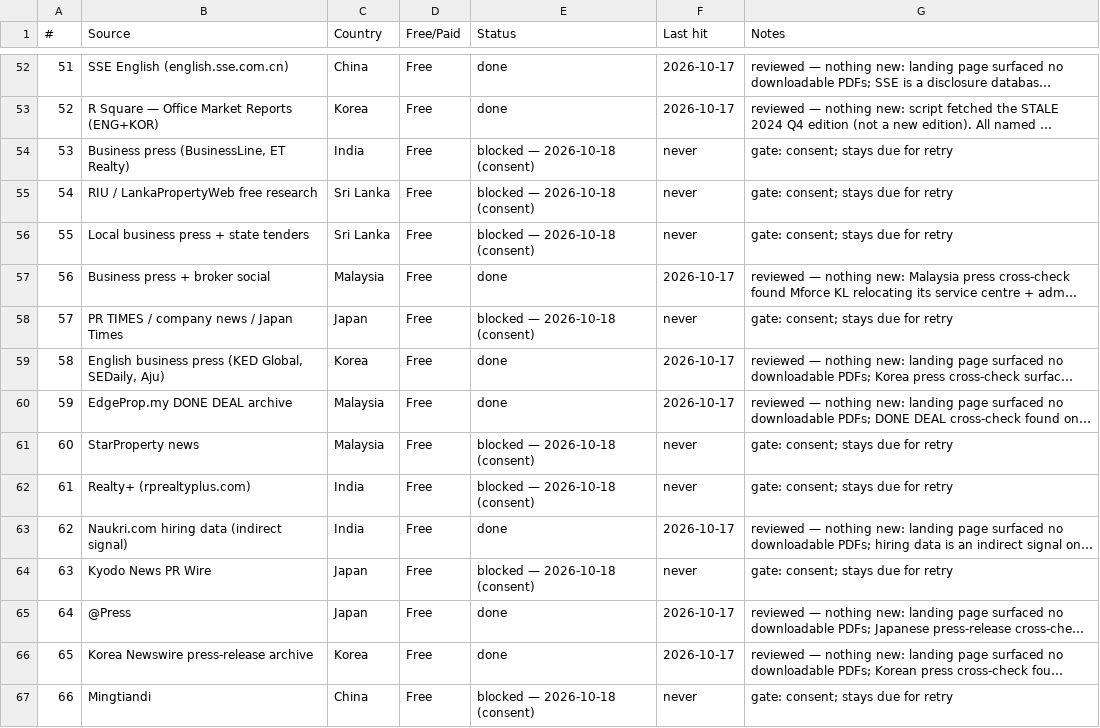
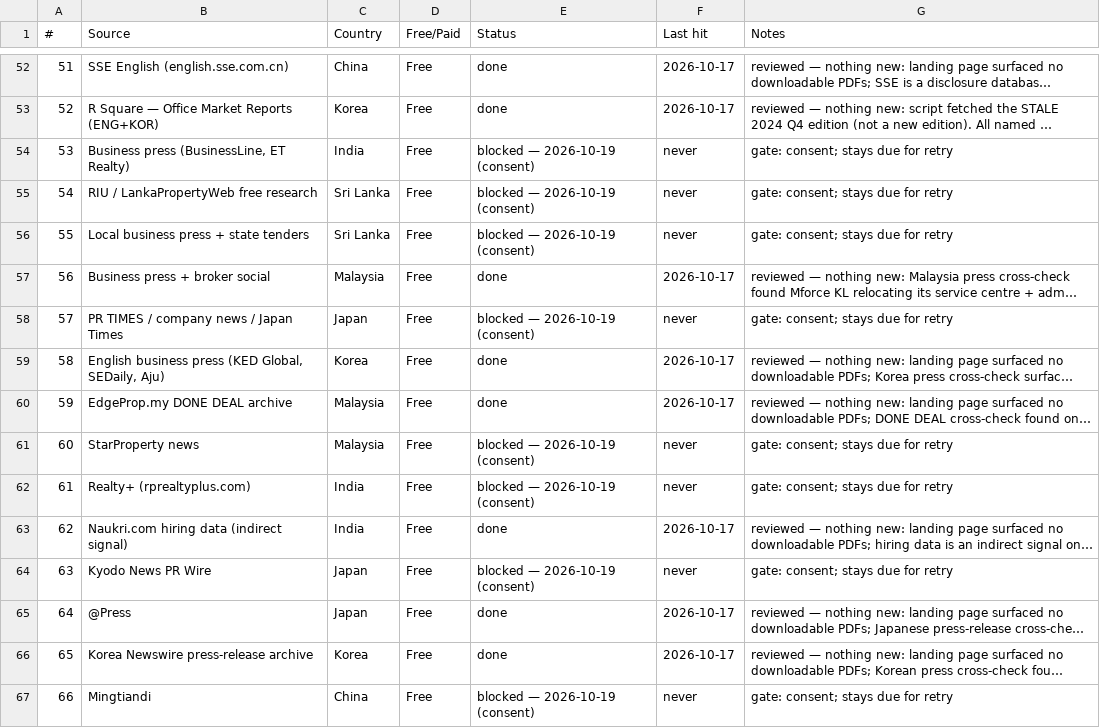
Before and after one commit to Steelcase-APAC/lead-IQ, a CSV file: data/source_sweep.csv, drawn as a sheet; only a part is shown, gaps mark what is left out; long unchanged cells end in …; the diff covers the shown part only; the diff names each change by its address in the sheet, - before the commit and + after, or states it on an @@ line.

```diff
--- a/data/source_sweep.csv
+++ b/data/source_sweep.csv
-E54:E56 (Status): blocked — 2026-10-18 (consent)
+E54:E56 (Status): blocked — 2026-10-19 (consent)
-E58 (Status): blocked — 2026-10-18 (consent)
+E58 (Status): blocked — 2026-10-19 (consent)
-E61:E62 (Status): blocked — 2026-10-18 (consent)
+E61:E62 (Status): blocked — 2026-10-19 (consent)
-E64 (Status): blocked — 2026-10-18 (consent)
+E64 (Status): blocked — 2026-10-19 (consent)
-E67 (Status): blocked — 2026-10-18 (consent)
+E67 (Status): blocked — 2026-10-19 (consent)
```
Also changed, not shown: 46 edited cells elsewhere in this file, data/company_tracker.csv, data/japan.csv, 7 other files.
